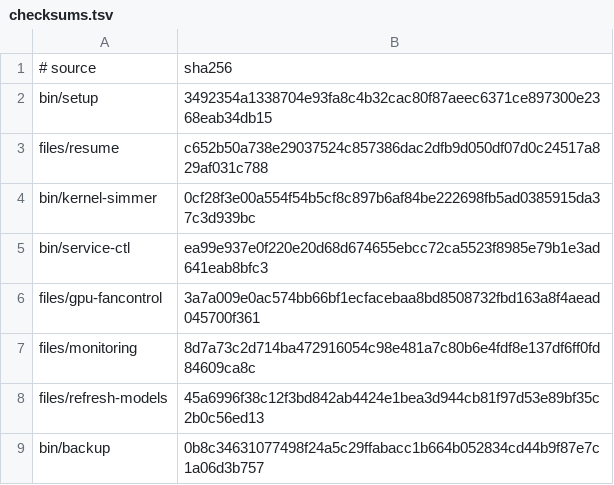
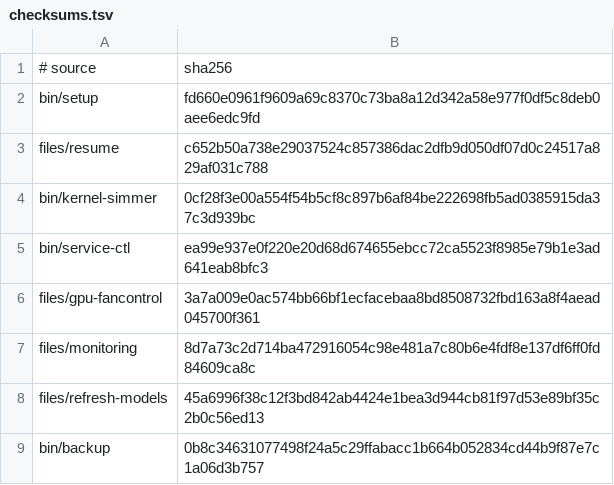
Before and after one commit to LPFchan/setup, a TSV file: checksums.tsv, drawn as a sheet.

```diff
--- a/checksums.tsv
+++ b/checksums.tsv
@@ -1,3 +1,3 @@
 # source	sha256
-bin/setup	3492354a1338704e93fa8c4b32cac80f87aeec6371ce897300e2368eab34db15
+bin/setup	fd660e0961f9609a69c8370c73ba8a12d342a58e977f0df5c8deb0aee6edc9fd
 files/resume	c652b50a738e29037524c857386dac2dfb9d050df07d0c24517a829af031c788
```
Also changed, not shown: 5 other files.
